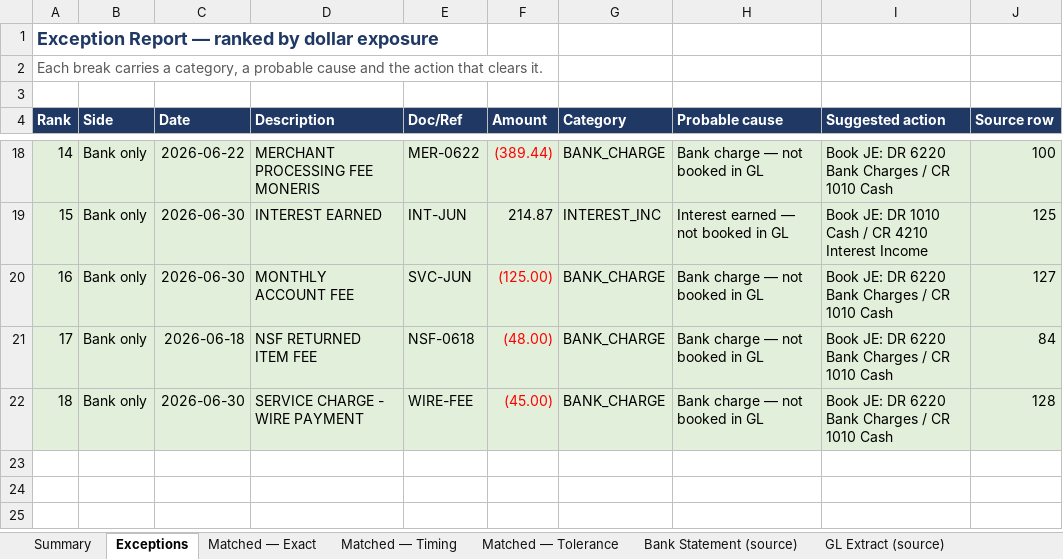
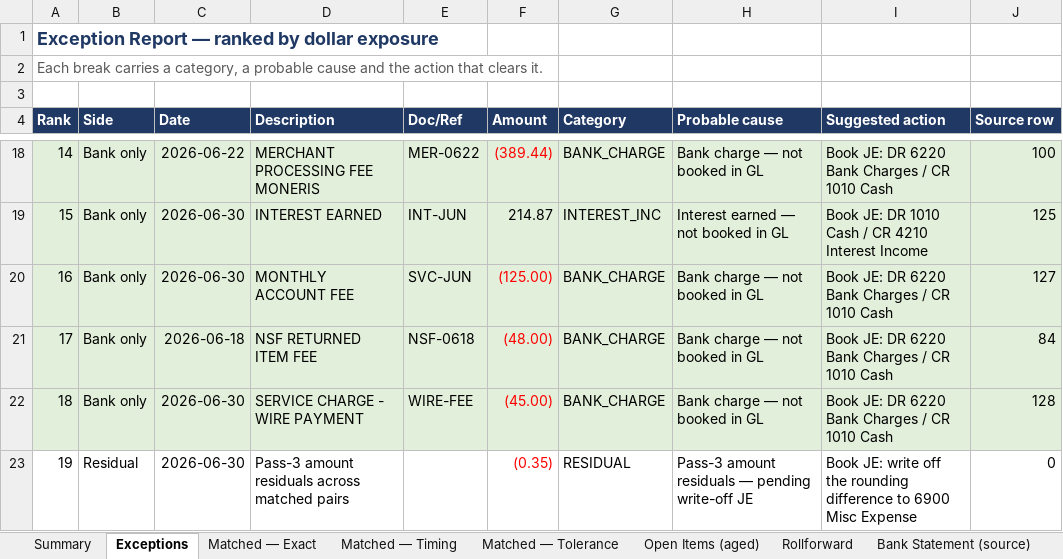
Before and after one commit to ChoraichiFadwa/BankData-Reconciliation, an Excel workbook: output/reconciliation_report_jun2026.xlsx, sheet Exceptions, drawn as a sheet; only a part is shown, gaps mark what is left out; values as stored, in another font and other column widths than the file's, no borders; the diff names each change by its address in the sheet, - before the commit and + after, or states it on an @@ line.

Commit message:
Multi-period reconciliation engine matching a bank statement against a general-ledger cash extract across four passes, with rule-based exception classification, completeness controls, and a SQL ledger that carries unresolved items forward between months, ages them, and proves nothing was lost via a rollforward control.

```diff
--- a/output/reconciliation_report_jun2026.xlsx (sheet Exceptions)
+++ b/output/reconciliation_report_jun2026.xlsx (sheet Exceptions)
+sheet tab: Open Items (aged)
+sheet tab: Rollforward
+row 23: 19 | Residual | 2026-06-30 | Pass-3 amount residuals across matched pairs |  | (0.35) | RESIDUAL | Pass-3 amount residuals — pending write-off JE | Book JE: write off the rounding difference to 6900 Misc Expense | 0
```
Also changed, not shown: sheet Summary, 26 other files.
